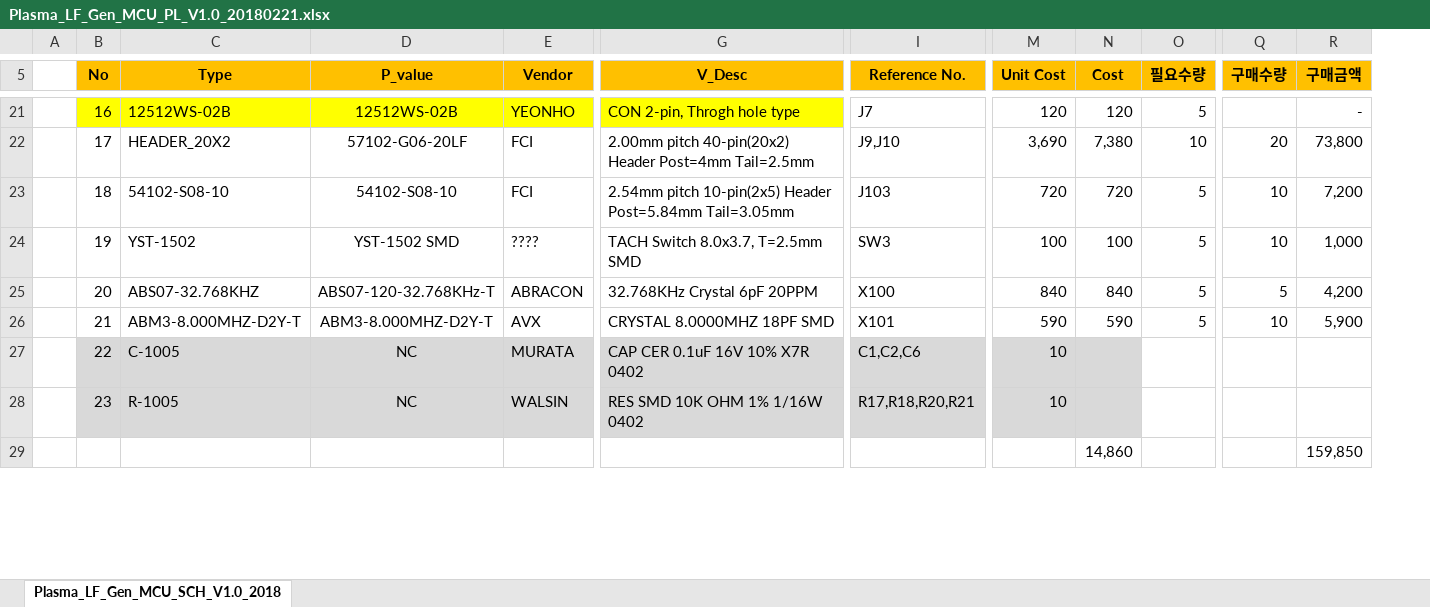
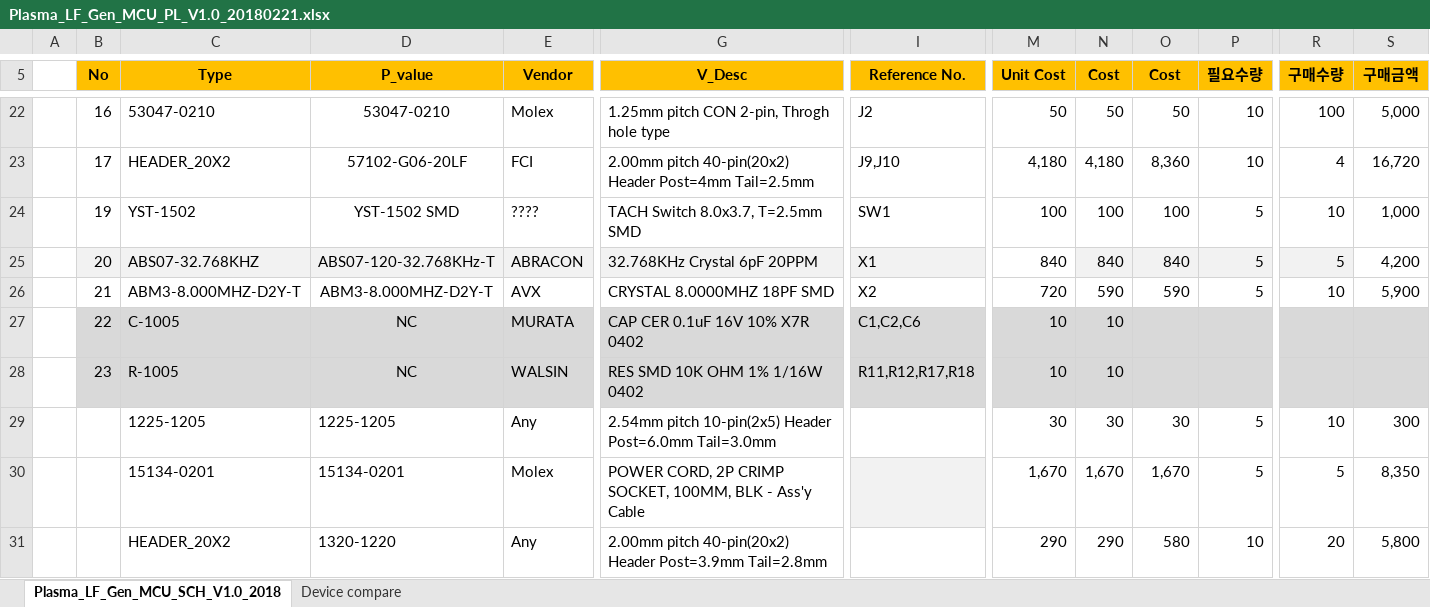
Before and after one commit to ArvidJoung/Plasma_LF, an Excel workbook: 1_LF_Generator_MCU/1_Schematic/Plasma_LF_Gen_MCU_PL_V1.0_20180221.xlsx, sheet Plasma_LF_Gen_MCU_SCH_V1.0_2018, drawn as a sheet; only a part is shown, gaps mark what is left out; values as stored, in another font and other column widths than the file's, no borders; removed rows and columns are numbered as before the commit, all else as after; rows hold the shown columns only; the diff covers the shown part only; the diff names each change by its address in the sheet, - before the commit and + after, or states it on an @@ line.

```diff
--- a/1_LF_Generator_MCU/1_Schematic/Plasma_LF_Gen_MCU_PL_V1.0_20180221.xlsx (sheet Plasma_LF_Gen_MCU_SCH_V1.0_2018)
+++ b/1_LF_Generator_MCU/1_Schematic/Plasma_LF_Gen_MCU_PL_V1.0_20180221.xlsx (sheet Plasma_LF_Gen_MCU_SCH_V1.0_2018)
+sheet tab: Device compare
+column N (Cost), rows 22-28: 50 | 4,180 | 100 | 840 | 590 | 10 | 10
-B22:G22 fill: #FFFF00
+B22:G22 fill: none
-C22 (Type): 12512WS-02B
+C22 (Type): 53047-0210
-D22 (P_value): 12512WS-02B
+D22 (P_value): 53047-0210
-E22 (Vendor): YEONHO
+E22 (Vendor): Molex
-G22 (V_Desc): CON 2-pin, Throgh hole type
+G22 (V_Desc): 1.25mm pitch CON 2-pin, Throgh hole type
-I22 (Reference No.): J7
+I22 (Reference No.): J2
-M22 (Unit Cost): 120
+M22 (Unit Cost): 50
-O22 (Cost): 120
+O22 (Cost): 50
-P22 (필요수량): 5
+P22 (필요수량): 10
-R22 (구매수량): (empty)
+R22 (구매수량): 100
-S22 (구매금액): -
+S22 (구매금액): 5,000
-M23 (Unit Cost): 3,690
+M23 (Unit Cost): 4,180
-O23 (Cost): 7,380
+O23 (Cost): 8,360
-R23 (구매수량): 20
+R23 (구매수량): 4
-S23 (구매금액): 73,800
+S23 (구매금액): 16,720
-row 23:  | 18 | 54102-S08-10 | 54102-S08-10 | FCI | 2.54mm pitch 10-pin(2x5) Header Post=5.84mm Tail=3.05mm | J103 | 720 | 720 | 5 | 10 | 7,200
-I24 (Reference No.): SW3
+I24 (Reference No.): SW1
-B25:I25 fill: none
+B25:I25 fill: #F2F2F2
-I25 (Reference No.): X100
+I25 (Reference No.): X1
-O25:R25 fill: none
+O25:R25 fill: #F2F2F2
-I26 (Reference No.): X101
+I26 (Reference No.): X2
-M26 (Unit Cost): 590
+M26 (Unit Cost): 720
-P27:P28 fill: none
+P27:P28 fill: #D9D9D9
-R27:S28 fill: none
+R27:S28 fill: #D9D9D9
-I28 (Reference No.): R17,R18,R20,R21
+I28 (Reference No.): R11,R12,R17,R18
-row 29:  |  |  |  |  |  |  |  | 14,860 |  |  | 159,850
+row 29:  |  | 1225-1205 | 1225-1205 | Any | 2.54mm pitch 10-pin(2x5) Header Post=6.0mm Tail=3.0mm |  | 30 | 30 | 30 | 5 | 10 | 300
+row 30:  |  | 15134-0201 | 15134-0201 | Molex | POWER CORD, 2P CRIMP SOCKET, 100MM, BLK - Ass'y Cable |  | 1,670 | 1,670 | 1,670 | 5 | 5 | 8,350
+row 31:  |  | HEADER_20X2 | 1320-1220 | Any | 2.00mm pitch 40-pin(20x2) Header Post=3.9mm Tail=2.8mm |  | 290 | 290 | 580 | 10 | 20 | 5,800
```
Also changed, not shown: 6 added rows, 2 removed rows, 23 edited cells and cell formats elsewhere in this sheet, formulas that keep their value, 9 other files.
